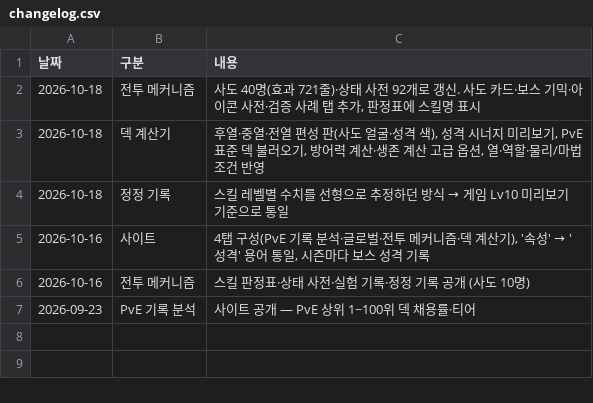
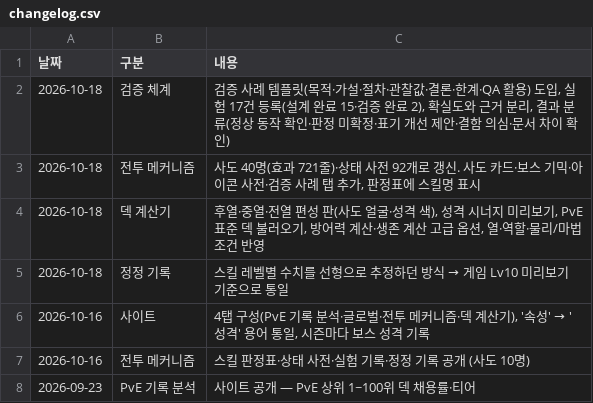
Before and after one commit to gasumii/trickcal-meta, a CSV file: data/changelog.csv, drawn as a sheet; the diff names each change by its address in the sheet, - before the commit and + after, or states it on an @@ line.

```diff
--- a/data/changelog.csv
+++ b/data/changelog.csv
+row 2: 2026-10-18 | 검증 체계 | 검증 사례 템플릿(목적·가설·절차·관찰값·결론·한계·QA 활용) 도입, 실험 17건 등록(설계 완료 15·검증 완료 2), 확실도와 근거 분리, 결과 분류(정상 동작 확인·판정 미확정·표기 개선 제안·결함 의심·문서 차이 확인)
```
Also changed, not shown: data/battle/checks.csv, data/battle/fixes.csv, 5 other files.
